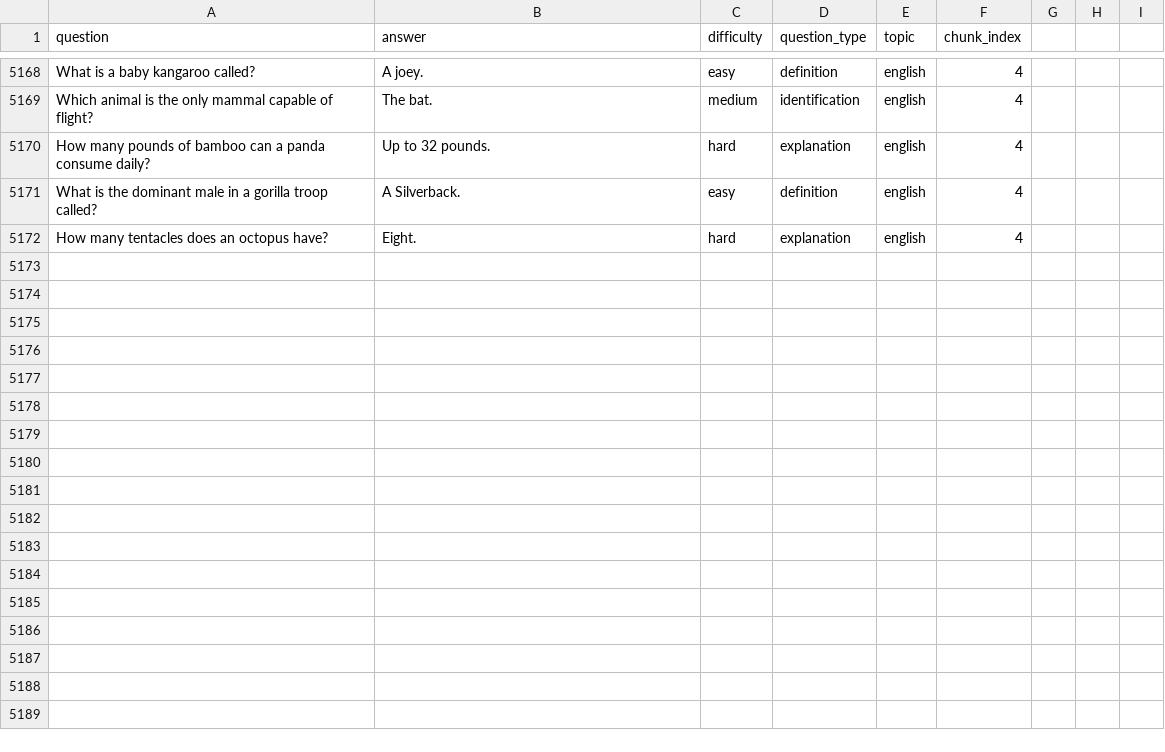
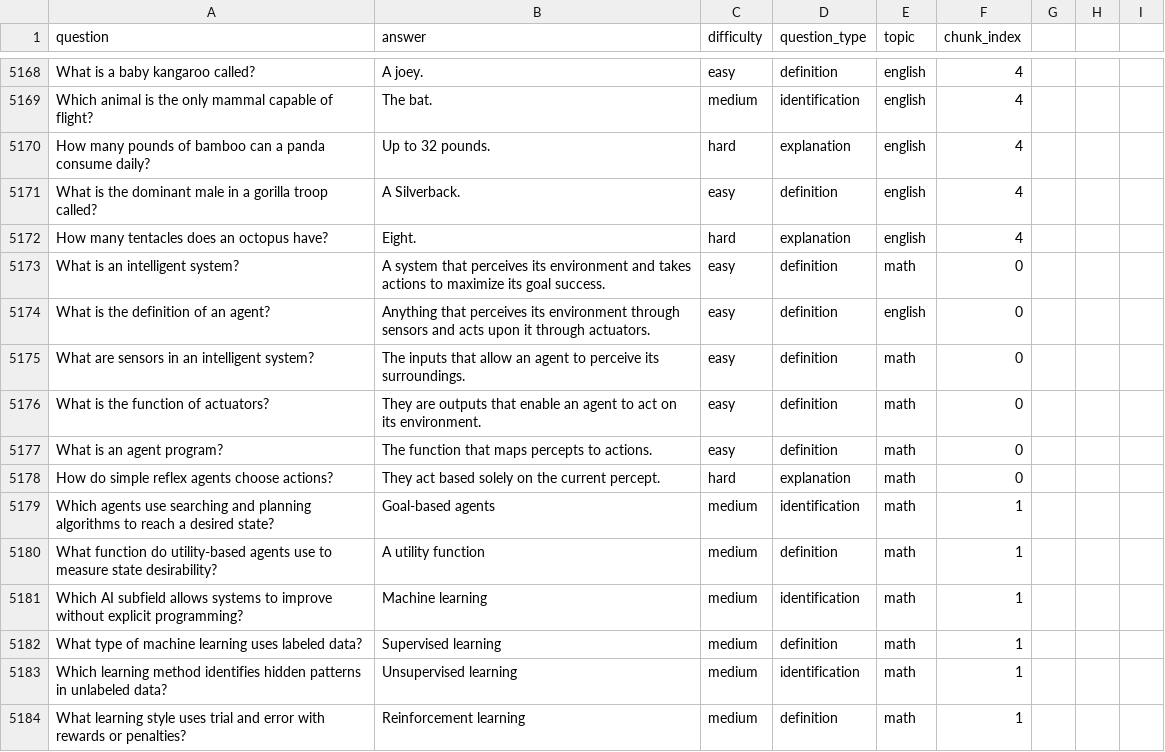
Before and after one commit to Ricky-zzz/yt-flashcards, a CSV file: training_data.csv, drawn as a sheet; only a part is shown, gaps mark what is left out.

```diff
--- a/training_data.csv
+++ b/training_data.csv
@@ -5172 +5172,13 @@ What is the dominant male in a gorilla troop called?,A Silverback.,easy,definiti
 How many tentacles does an octopus have?,Eight.,hard,explanation,english,4
+What is an intelligent system?,A system that perceives its environment and takes actions to maximize its goal success.,easy,definition,math,0
+What is the definition of an agent?,Anything that perceives its environment through sensors and acts upon it through actuators.,easy,definition,english,0
+What are sensors in an intelligent system?,The inputs that allow an agent to perceive its surroundings.,easy,definition,math,0
+What is the function of actuators?,They are outputs that enable an agent to act on its environment.,easy,definition,math,0
+What is an agent program?,The function that maps percepts to actions.,easy,definition,math,0
+How do simple reflex agents choose actions?,They act based solely on the current percept.,hard,explanation,math,0
+Which agents use searching and planning algorithms to reach a desired state?,Goal-based agents,medium,identification,math,1
+What function do utility-based agents use to measure state desirability?,A utility function,medium,definition,math,1
+Which AI subfield allows systems to improve without explicit programming?,Machine learning,medium,identification,math,1
+What type of machine learning uses labeled data?,Supervised learning,medium,definition,math,1
+Which learning method identifies hidden patterns in unlabeled data?,Unsupervised learning,medium,identification,math,1
+What learning style uses trial and error with rewards or penalties?,Reinforcement learning,medium,definition,math,1
```
Also changed, not shown: 15 other files.
